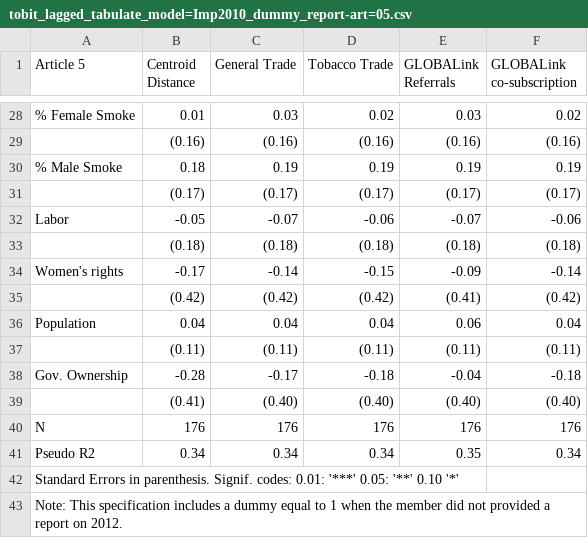
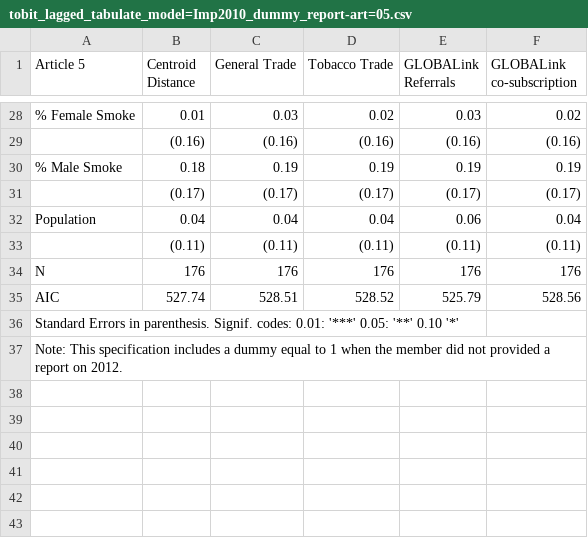
Before and after one commit to gvegayon/fctc, a CSV file: tables/tobit_lagged_tabulate_model=Imp2010_dummy_report-art=05.csv, drawn as a sheet; only a part is shown, gaps mark what is left out.

Commit message:
Updating what is included in the tables

```diff
--- a/tables/tobit_lagged_tabulate_model=Imp2010_dummy_report-art=05.csv
+++ b/tables/tobit_lagged_tabulate_model=Imp2010_dummy_report-art=05.csv
@@ -31,12 +31,6 @@
 "","(0.17)","(0.17)","(0.17)","(0.17)","(0.17)"
-"Labor","-0.05 ","-0.07 ","-0.06 ","-0.07 ","-0.06 "
-"","(0.18)","(0.18)","(0.18)","(0.18)","(0.18)"
-"Women's rights","-0.17 ","-0.14 ","-0.15 ","-0.09 ","-0.14 "
-"","(0.42)","(0.42)","(0.42)","(0.41)","(0.42)"
 "Population","0.04 ","0.04 ","0.04 ","0.06 ","0.04 "
 "","(0.11)","(0.11)","(0.11)","(0.11)","(0.11)"
-"Gov. Ownership","-0.28 ","-0.17 ","-0.18 ","-0.04 ","-0.18 "
-"","(0.41)","(0.40)","(0.40)","(0.40)","(0.40)"
 "N","176","176","176","176","176"
-"Pseudo R2","0.34","0.34","0.34","0.35","0.34"
+"AIC","527.74","528.51","528.52","525.79","528.56"
 Standard Errors in parenthesis. Signif. codes: 0.01: '***' 0.05: '**' 0.10 '*'
```
Also changed, not shown: tables/tobit_lagged_tabulate_model=Bloomberg_count-art=13.csv, tables/tobit_lagged_tabulate_model=Bloomberg_count_fctc-art=13.csv, 53 other files.
